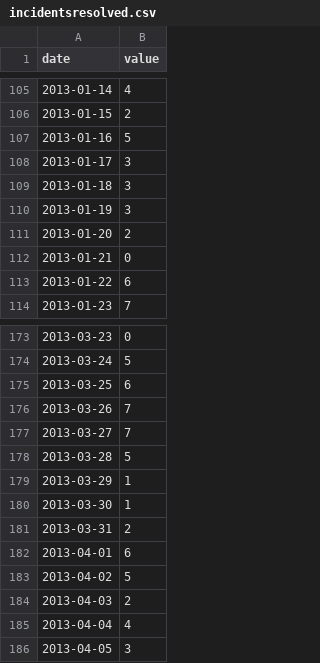
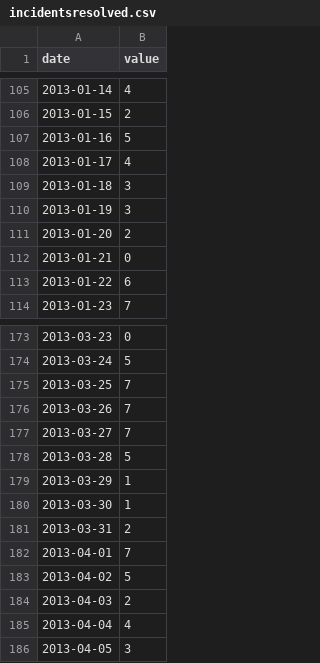
Before and after one commit to caseywatts/sn-stats-calendar, a CSV file: incidentsresolved.csv, drawn as a sheet; only a part is shown, gaps mark what is left out.

```diff
--- a/incidentsresolved.csv
+++ b/incidentsresolved.csv
@@ -107,3 +107,3 @@ date,value
 2013-01-16,5
-2013-01-17,3
+2013-01-17,4
 2013-01-18,3
@@ -174,3 +174,3 @@ date,value
 2013-03-24,5
-2013-03-25,6
+2013-03-25,7
 2013-03-26,7
@@ -181,3 +181,3 @@ date,value
 2013-03-31,2
-2013-04-01,6
+2013-04-01,7
 2013-04-02,5
```
Also changed, not shown: incidentsopened.csv, 1 other file.
